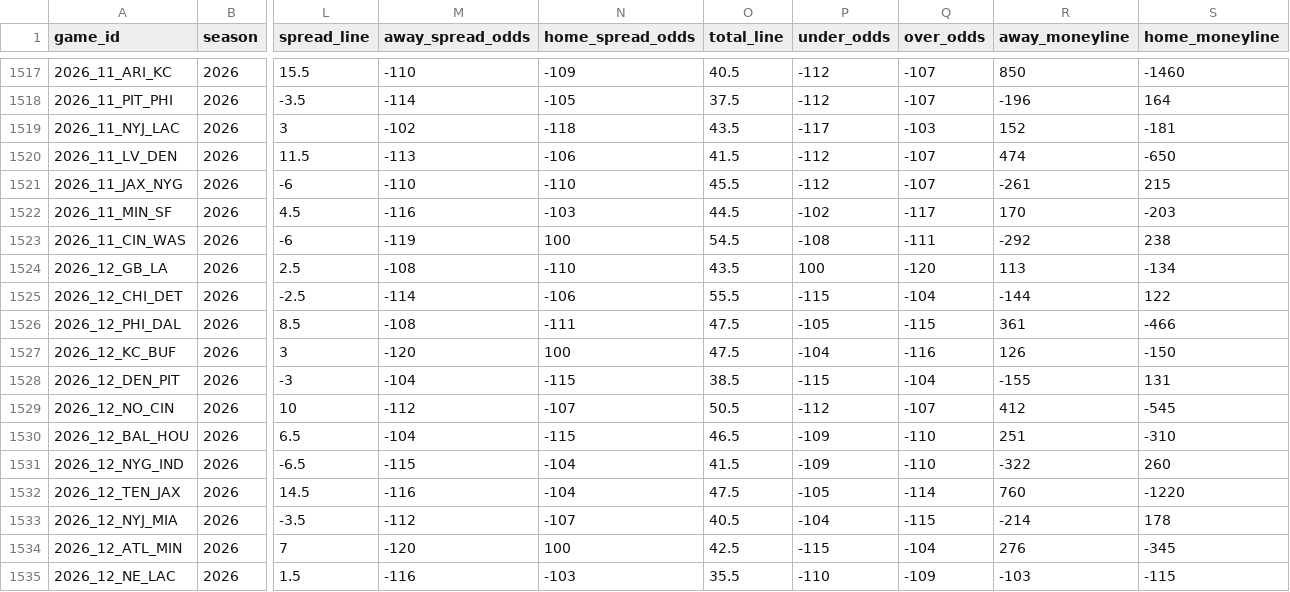
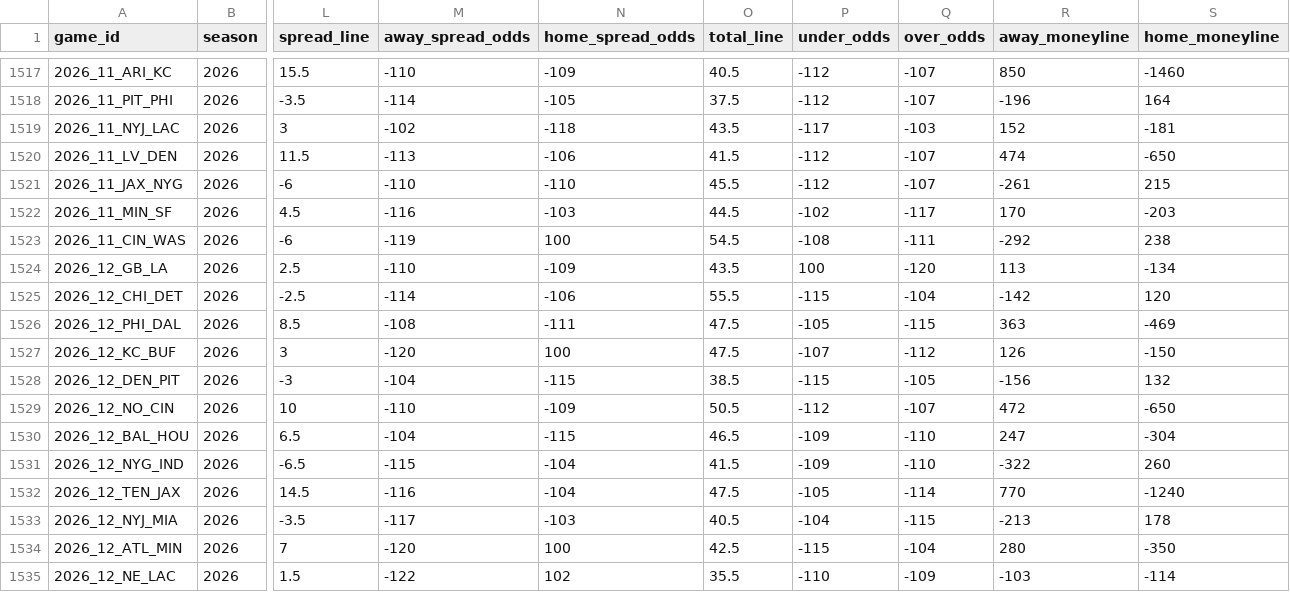
Before and after one commit to GeddyLifeson/nfl-dashboard, a CSV file: data/games.csv, drawn as a sheet; only a part is shown, gaps mark what is left out; the diff covers the shown part only; the diff names each change by its address in the sheet, - before the commit and + after, or states it on an @@ line.

```diff
--- a/data/games.csv
+++ b/data/games.csv
-M1524 (away_spread_odds): -108
+M1524 (away_spread_odds): -110
-N1524 (home_spread_odds): -110
+N1524 (home_spread_odds): -109
-R1525 (away_moneyline): -144
+R1525 (away_moneyline): -142
-S1525 (home_moneyline): 122
+S1525 (home_moneyline): 120
-R1526 (away_moneyline): 361
+R1526 (away_moneyline): 363
-S1526 (home_moneyline): -466
+S1526 (home_moneyline): -469
-P1527 (under_odds): -104
+P1527 (under_odds): -107
-Q1527 (over_odds): -116
+Q1527 (over_odds): -112
-Q1528 (over_odds): -104
+Q1528 (over_odds): -105
-R1528 (away_moneyline): -155
+R1528 (away_moneyline): -156
-S1528 (home_moneyline): 131
+S1528 (home_moneyline): 132
-M1529 (away_spread_odds): -112
+M1529 (away_spread_odds): -110
-N1529 (home_spread_odds): -107
+N1529 (home_spread_odds): -109
-R1529 (away_moneyline): 412
+R1529 (away_moneyline): 472
-S1529 (home_moneyline): -545
+S1529 (home_moneyline): -650
-R1530 (away_moneyline): 251
+R1530 (away_moneyline): 247
-S1530 (home_moneyline): -310
+S1530 (home_moneyline): -304
-R1532 (away_moneyline): 760
+R1532 (away_moneyline): 770
-S1532 (home_moneyline): -1220
+S1532 (home_moneyline): -1240
-M1533 (away_spread_odds): -112
+M1533 (away_spread_odds): -117
-N1533 (home_spread_odds): -107
+N1533 (home_spread_odds): -103
-R1533 (away_moneyline): -214
+R1533 (away_moneyline): -213
-R1534 (away_moneyline): 276
+R1534 (away_moneyline): 280
-S1534 (home_moneyline): -345
+S1534 (home_moneyline): -350
-M1535 (away_spread_odds): -116
+M1535 (away_spread_odds): -122
-N1535 (home_spread_odds): -103
+N1535 (home_spread_odds): 102
-S1535 (home_moneyline): -115
+S1535 (home_moneyline): -114
```
Also changed, not shown: 18 edited cells elsewhere in this file, 5 other files.
